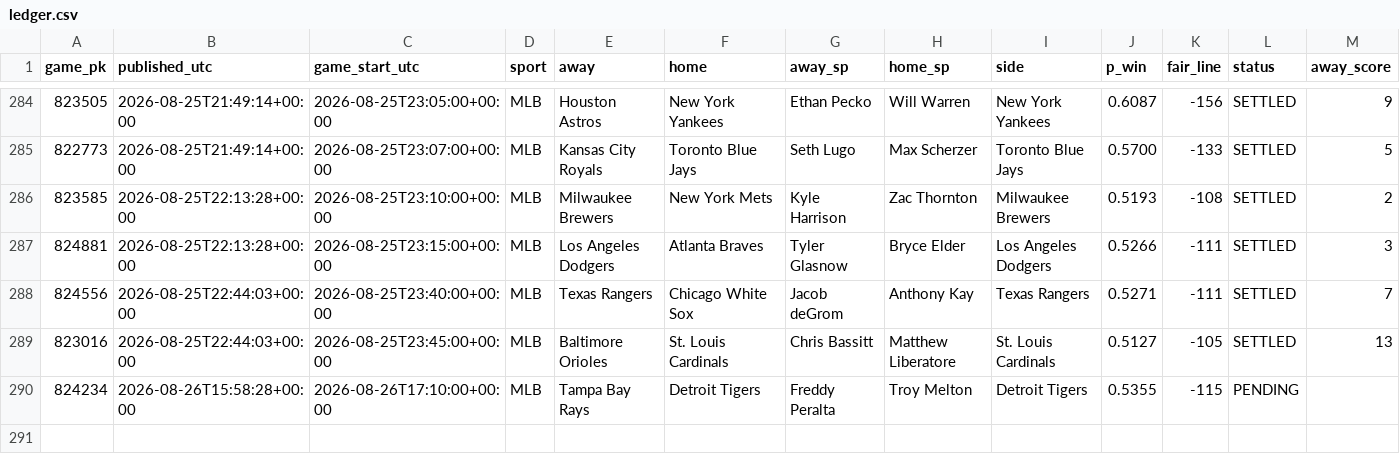
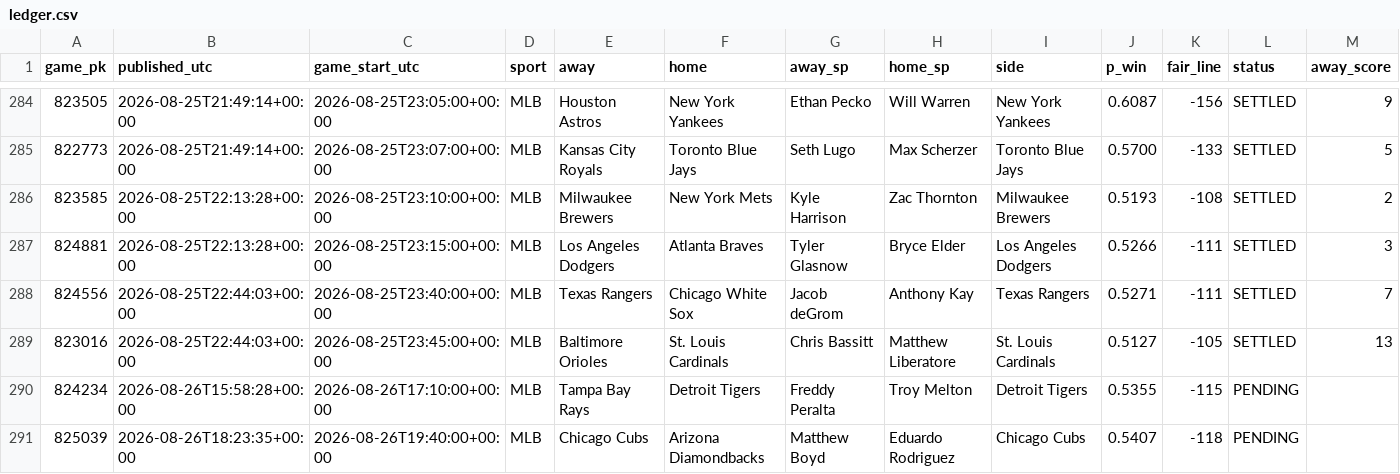
Before and after one commit to 2542609ontarioinc-wq/PickHub, a CSV file: ledger.csv, drawn as a sheet; only a part is shown, gaps mark what is left out; rows hold the shown columns only; the diff names each change by its address in the sheet, - before the commit and + after, or states it on an @@ line.

```diff
--- a/ledger.csv
+++ b/ledger.csv
+row 291: 825039 | 2026-08-26T18:23:35+00:00 | 2026-08-26T19:40:00+00:00 | MLB | Chicago Cubs | Arizona Diamondbacks | Matthew Boyd | Eduardo Rodriguez | Chicago Cubs | 0.5407 | -118 | PENDING
```
Also changed, not shown: 1 other file.
